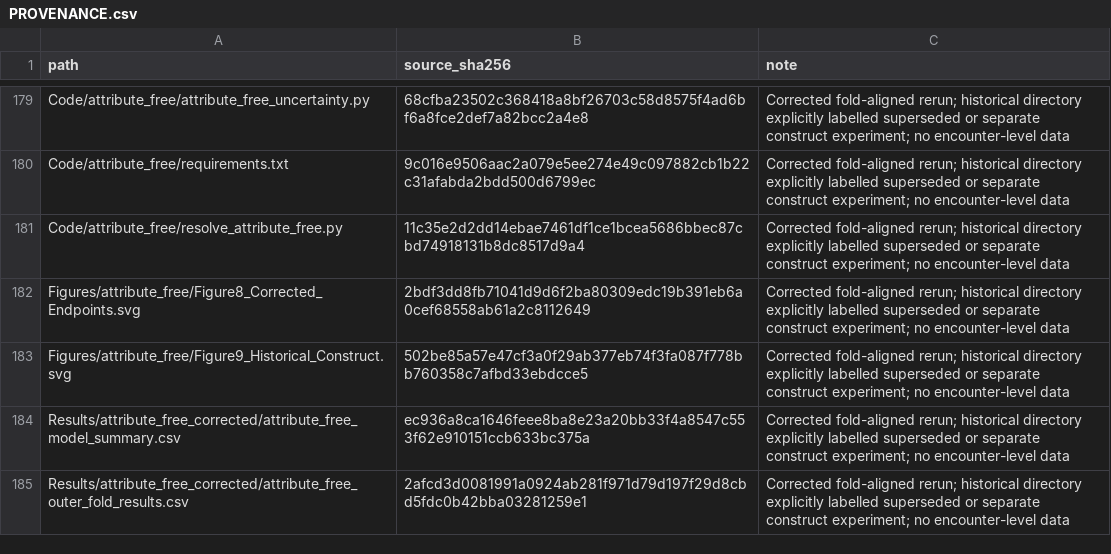
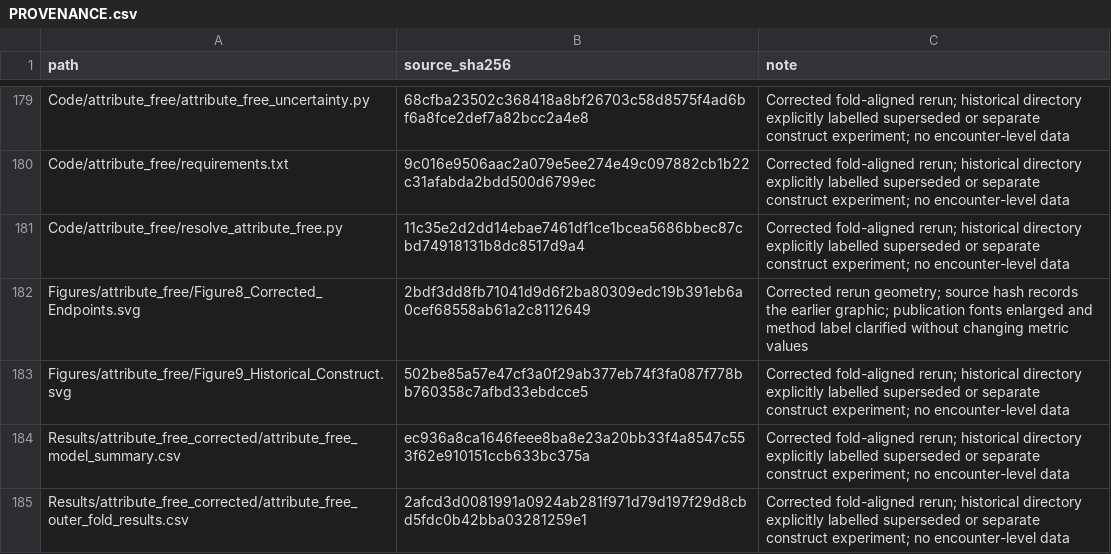
Before and after one commit to nazir-mi/governed-basic-asap, a CSV file: Documentation/PROVENANCE.csv, drawn as a sheet; only a part is shown, gaps mark what is left out.

Commit message:
Enlarge corrected robustness figure labels for manuscript print size

```diff
--- a/Documentation/PROVENANCE.csv
+++ b/Documentation/PROVENANCE.csv
@@ -181,3 +181,3 @@ Code/attribute_free/requirements.txt,9c016e9506aac2a079e5ee274e49c097882cb1b22c3
 Code/attribute_free/resolve_attribute_free.py,11c35e2d2dd14ebae7461df1ce1bcea5686bbec87cbd74918131b8dc8517d9a4,Corrected fold-aligned rerun; historical directory explicitly labelled superseded or separate construct experiment; no encounter-level data
-Figures/attribute_free/Figure8_Corrected_Endpoints.svg,2bdf3dd8fb71041d9d6f2ba80309edc19b391eb6a0cef68558ab61a2c8112649,Corrected fold-aligned rerun; historical directory explicitly labelled superseded or separate construct experiment; no encounter-level data
+Figures/attribute_free/Figure8_Corrected_Endpoints.svg,2bdf3dd8fb71041d9d6f2ba80309edc19b391eb6a0cef68558ab61a2c8112649,Corrected rerun geometry; source hash records the earlier graphic; publication fonts enlarged and method label clarified without changing metric values
 Figures/attribute_free/Figure9_Historical_Construct.svg,502be85a57e47cf3a0f29ab377eb74f3fa087f778bb760358c7afbd33ebdcce5,Corrected fold-aligned rerun; historical directory explicitly labelled superseded or separate construct experiment; no encounter-level data
```
Also changed, not shown: RELEASE_MANIFEST.csv, 1 other file.
